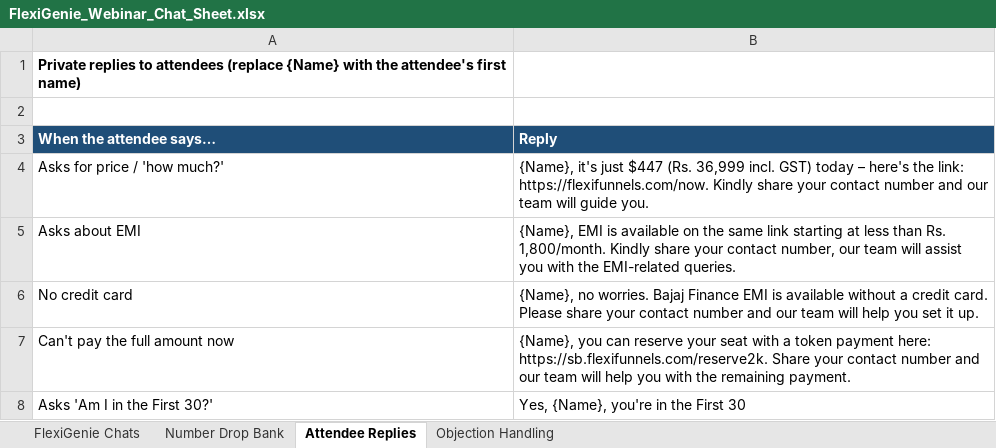
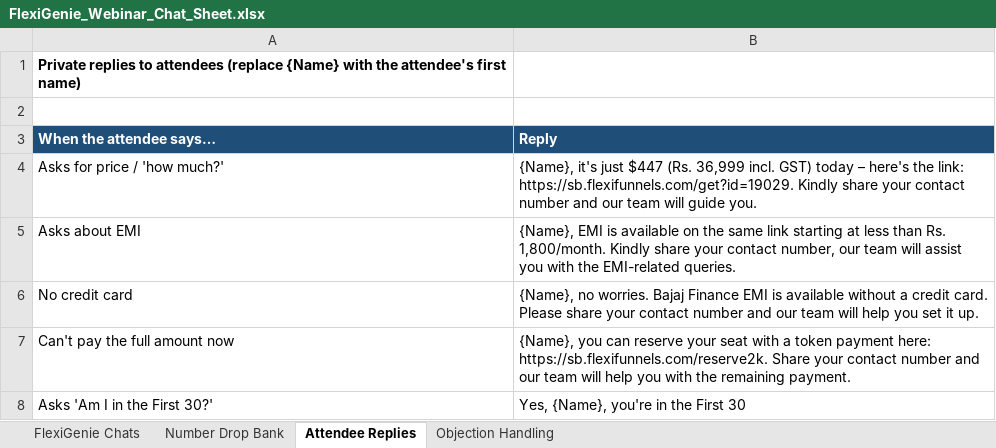
Before and after one commit to shubhamt-design/FLEXIFUNNELS, an Excel workbook: FlexiGenie_Webinar_Chat_Sheet.xlsx, sheet Attendee Replies, drawn as a sheet; only a part is shown; values as stored, in another font and other column widths than the file's, no borders; the diff names each change by its address in the sheet, - before the commit and + after, or states it on an @@ line.

```diff
--- a/FlexiGenie_Webinar_Chat_Sheet.xlsx (sheet Attendee Replies)
+++ b/FlexiGenie_Webinar_Chat_Sheet.xlsx (sheet Attendee Replies)
-B4 (Reply): …the link: https://flexifunnels.com/now. Kindly share…
+B4 (Reply): …the link: https://sb.flexifunnels.com/get?id=19029. Kindly share…
```
Also changed, not shown: sheet FlexiGenie Chats.
